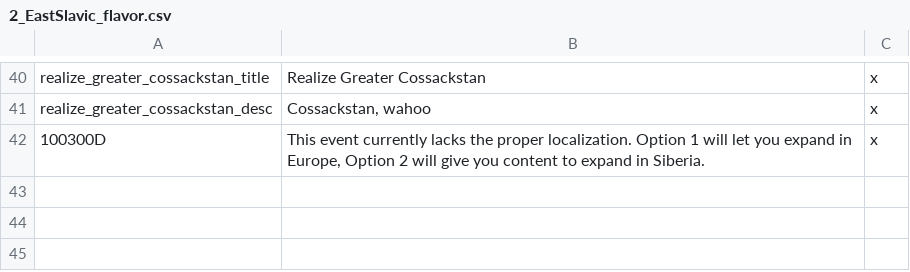
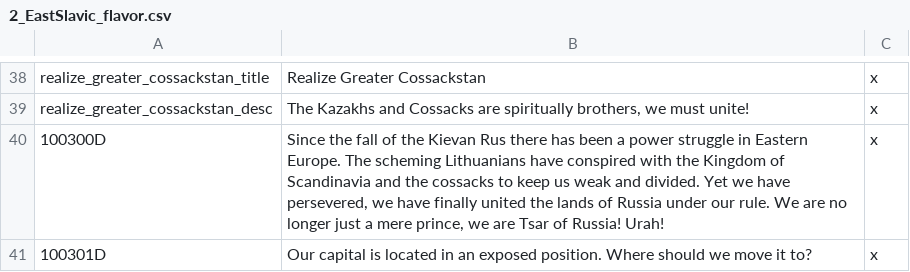
Before and after one commit to Rainbow-Goat/Fall-of-Genghis, a CSV file: Fall of Genghis/localisation/2_EastSlavic_flavor.csv, drawn as a sheet; only a part is shown, gaps mark what is left out; addresses are those after the commit; the diff covers the shown part only; the diff names each change by its address in the sheet, - before the commit and + after, or states it on an @@ line.

Commit message:
Russia changes
Merged the two Russia paths, nerfed the western one, changed the loc, added pictures for the decisions.

```diff
--- a/Fall of Genghis/localisation/2_EastSlavic_flavor.csv
+++ b/Fall of Genghis/localisation/2_EastSlavic_flavor.csv
-B39: Cossackstan, wahoo
+B39: The Kazakhs and Cossacks are spiritually brothers, we must unite!
-B40: This event currently lacks the proper localization. Option 1 will let you expand in Europe, Option 2 will give you content to expand in Siberia.
+B40: Since the fall of the Kievan Rus there has been a power struggle in Eastern Europe. The scheming Lithuanians have conspired with the Kingdom of Scandinavia and the cossacks to keep us weak and divided. Yet we have persevered, we have finally united the lands of Russia under our rule. We are no longer just a mere prince, we are Tsar of Russia! Urah!
+row 41: 100301D | Our capital is located in an exposed position. Where should we move it to? | x
```
Also changed, not shown: 2 removed rows and 12 edited cells elsewhere in this file, Fall of Genghis/localisation/0_governments.csv, 14 other files.
